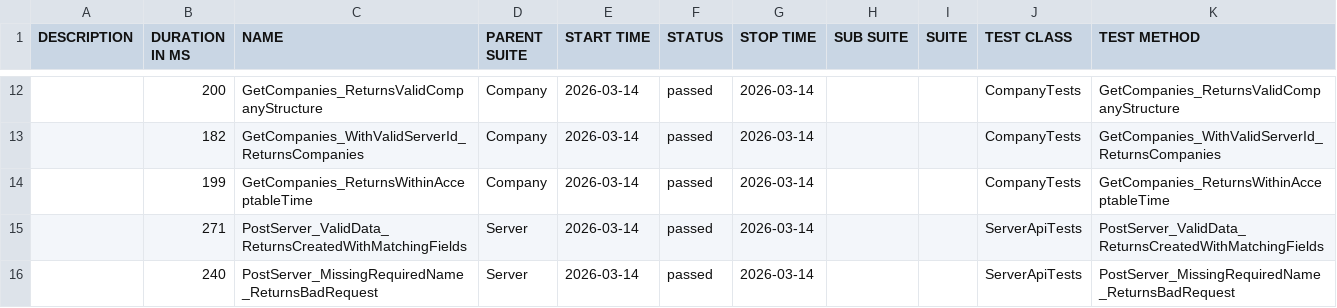
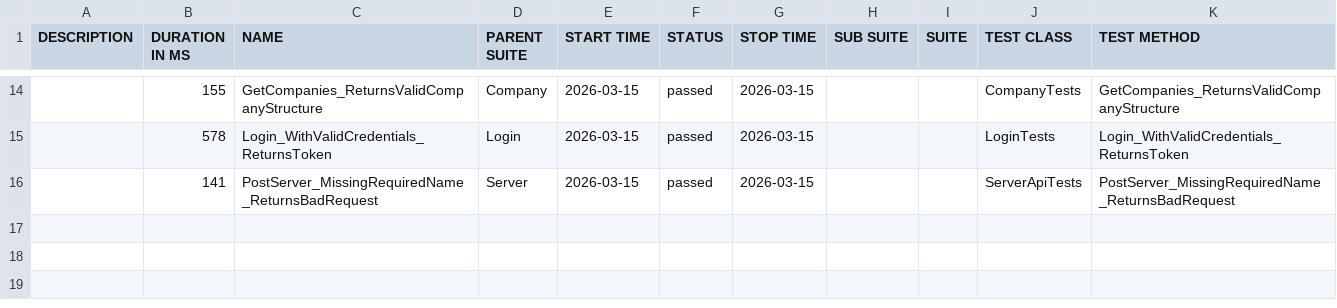
Before and after one commit to effiziente1/API_Testing, a CSV file: data/suites.csv, drawn as a sheet; only a part is shown, gaps mark what is left out; the diff covers the shown part only.

```diff
--- a/data/suites.csv
+++ b/data/suites.csv
@@ -14,5 +16,3 @@
-"","200","GetCompanies_ReturnsValidCompanyStructure","Company","2026-03-14","passed","2026-03-14","","","CompanyTests","GetCompanies_ReturnsValidCompanyStructure"
-"","182","GetCompanies_WithValidServerId_ReturnsCompanies","Company","2026-03-14","passed","2026-03-14","","","CompanyTests","GetCompanies_WithValidServerId_ReturnsCompanies"
-"","199","GetCompanies_ReturnsWithinAcceptableTime","Company","2026-03-14","passed","2026-03-14","","","CompanyTests","GetCompanies_ReturnsWithinAcceptableTime"
-"","271","PostServer_ValidData_ReturnsCreatedWithMatchingFields","Server","2026-03-14","passed","2026-03-14","","","ServerApiTests","PostServer_ValidData_ReturnsCreatedWithMatchingFields"
-"","240","PostServer_MissingRequiredName_ReturnsBadRequest","Server","2026-03-14","passed","2026-03-14","","","ServerApiTests","PostServer_MissingRequiredName_ReturnsBadRequest"
+"","155","GetCompanies_ReturnsValidCompanyStructure","Company","2026-03-15","passed","2026-03-15","","","CompanyTests","GetCompanies_ReturnsValidCompanyStructure"
+"","578","Login_WithValidCredentials_ReturnsToken","Login","2026-03-15","passed","2026-03-15","","","LoginTests","Login_WithValidCredentials_ReturnsToken"
+"","141","PostServer_MissingRequiredName_ReturnsBadRequest","Server","2026-03-15","passed","2026-03-15","","","ServerApiTests","PostServer_MissingRequiredName_ReturnsBadRequest"
```
Also changed, not shown: 5 added rows, 3 removed rows and 25 edited cells elsewhere in this file, 31 other files.
